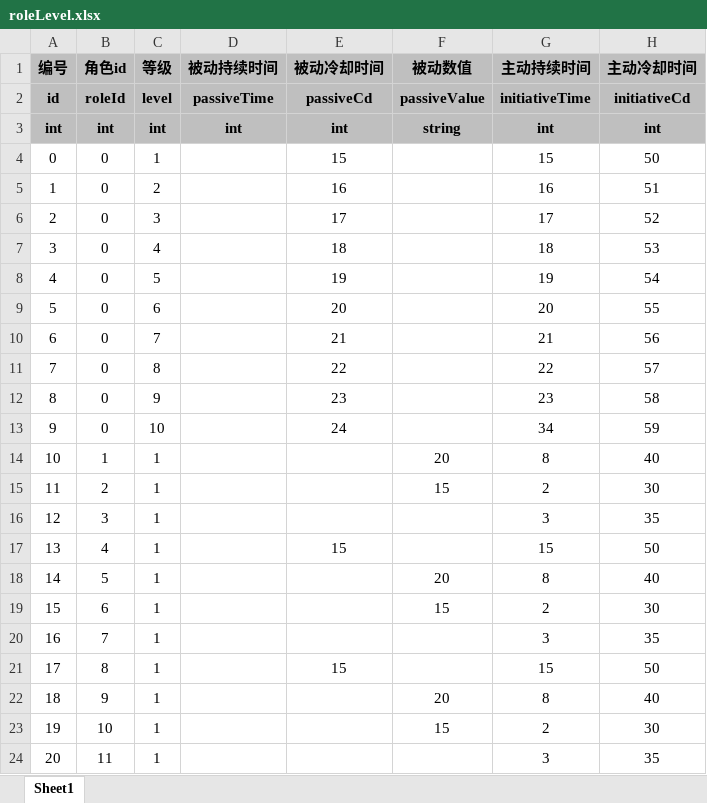
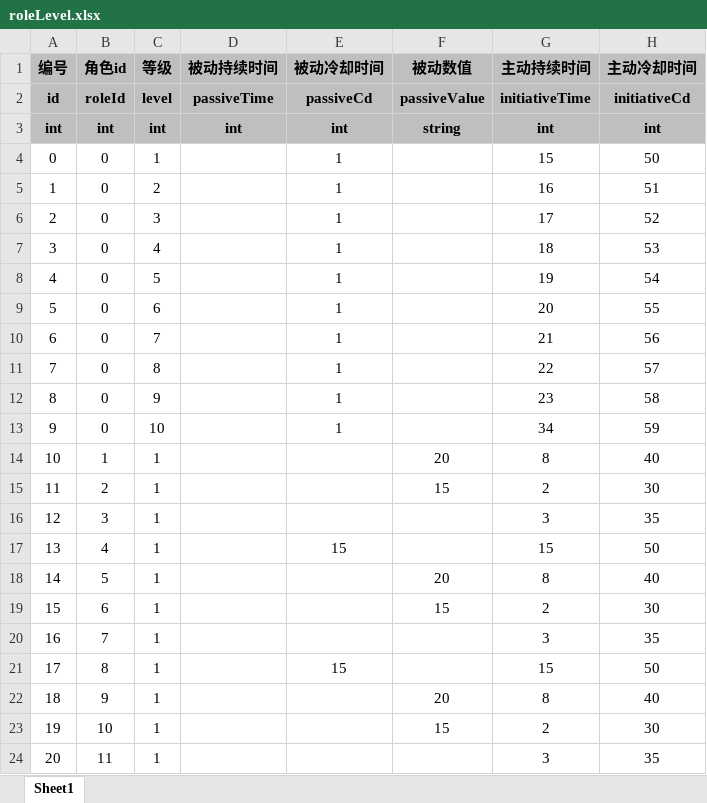
Before and after one commit to UNANSWANG/escape, an Excel workbook: excel/roleLevel.xlsx, sheet Sheet1, drawn as a sheet; only a part is shown; values as stored, in another font and other column widths than the file's, no borders; the diff names each change by its address in the sheet, - before the commit and + after, or states it on an @@ line.

```diff
--- a/excel/roleLevel.xlsx (sheet Sheet1)
+++ b/excel/roleLevel.xlsx (sheet Sheet1)
-E4 (被动冷却时间): 15
+E4 (被动冷却时间): 1
-E5 (被动冷却时间): 16
+E5 (被动冷却时间): 1
-E6 (被动冷却时间): 17
+E6 (被动冷却时间): 1
-E7 (被动冷却时间): 18
+E7 (被动冷却时间): 1
-E8 (被动冷却时间): 19
+E8 (被动冷却时间): 1
-E9 (被动冷却时间): 20
+E9 (被动冷却时间): 1
-E10 (被动冷却时间): 21
+E10 (被动冷却时间): 1
-E11 (被动冷却时间): 22
+E11 (被动冷却时间): 1
-E12 (被动冷却时间): 23
+E12 (被动冷却时间): 1
-E13 (被动冷却时间): 24
+E13 (被动冷却时间): 1
```
Also changed, not shown: 6 other files.
